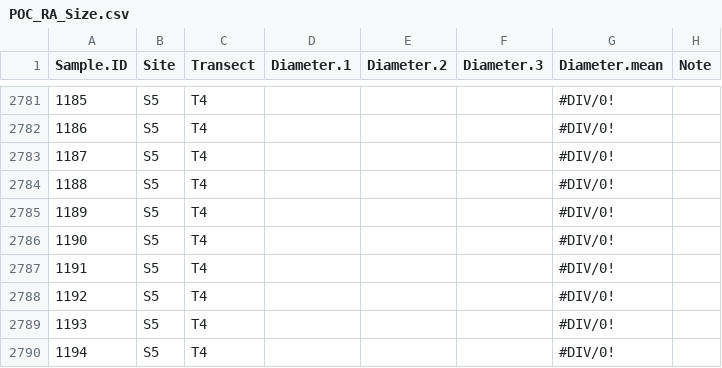
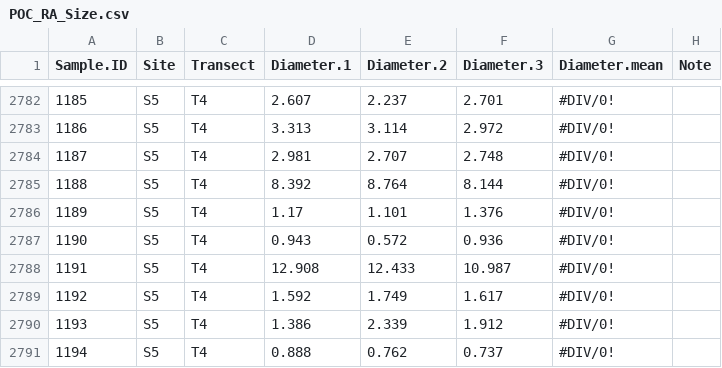
Before and after one commit to PierrickHarnay/Pocillopora-Lagoon-Abundance, a CSV file: Data/POC_RA_Size.csv, drawn as a sheet; only a part is shown, gaps mark what is left out; the diff covers the shown part only.

```diff
--- a/Data/POC_RA_Size.csv
+++ b/Data/POC_RA_Size.csv
@@ -2781,10 +2782,10 @@ Sample.ID,Site,Transect,Diameter.1,Diameter.2,Diameter.3,Diameter.mean,Note
-1185,S5,T4,,,,#DIV/0!,
-1186,S5,T4,,,,#DIV/0!,
-1187,S5,T4,,,,#DIV/0!,
-1188,S5,T4,,,,#DIV/0!,
-1189,S5,T4,,,,#DIV/0!,
-1190,S5,T4,,,,#DIV/0!,
-1191,S5,T4,,,,#DIV/0!,
-1192,S5,T4,,,,#DIV/0!,
-1193,S5,T4,,,,#DIV/0!,
-1194,S5,T4,,,,#DIV/0!,
+1185,S5,T4,2.607,2.237,2.701,#DIV/0!,
+1186,S5,T4,3.313,3.114,2.972,#DIV/0!,
+1187,S5,T4,2.981,2.707,2.748,#DIV/0!,
+1188,S5,T4,8.392,8.764,8.144,#DIV/0!,
+1189,S5,T4,1.17,1.101,1.376,#DIV/0!,
+1190,S5,T4,0.943,0.572,0.936,#DIV/0!,
+1191,S5,T4,12.908,12.433,10.987,#DIV/0!,
+1192,S5,T4,1.592,1.749,1.617,#DIV/0!,
+1193,S5,T4,1.386,2.339,1.912,#DIV/0!,
+1194,S5,T4,0.888,0.762,0.737,#DIV/0!,
```
Also changed, not shown: 1 added row, 1 removed row and 159 edited cells elsewhere in this file, 1 other file.
